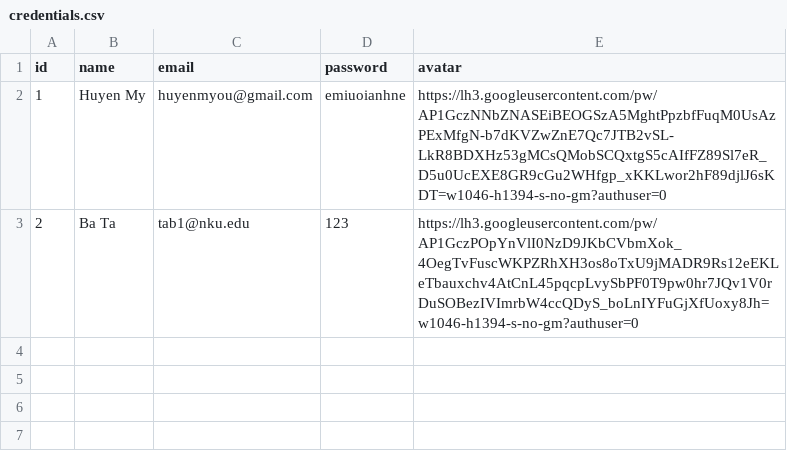
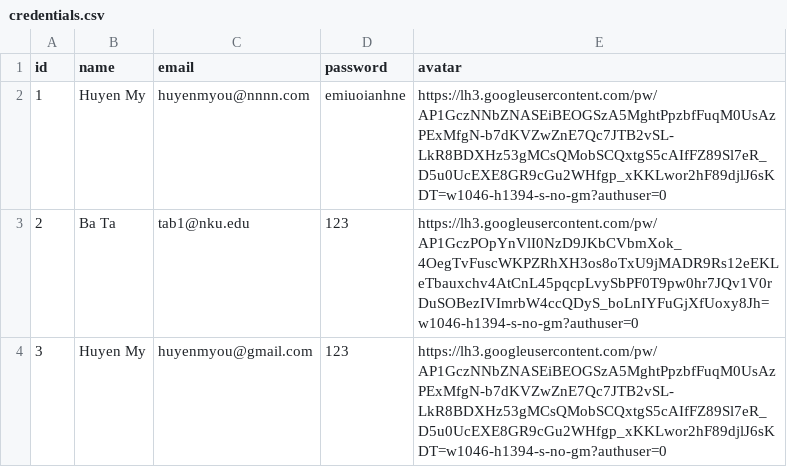
Before and after one commit to BrokenWhiteRice/TestOnMemories, a CSV file: util/credentials.csv, drawn as a sheet.

Commit message:
added credentials

```diff
--- a/util/credentials.csv
+++ b/util/credentials.csv
@@ -1,3 +1,4 @@
 id,name,email,password,avatar
-1,Huyen My,huyenmyou@gmail.com,emiuoianhne,https://lh3.googleusercontent.com/pw/AP1GczNNbZNASEiBEOGSzA5MghtPpzbfFuqM0UsAzPExMfgN-b7dKVZwZnE7Qc7JTB2vSL-LkR8BDXHz53gMCsQMobSCQxtgS5cAIfFZ89Sl7eR_D5u0UcEXE8GR9cGu2WHfgp_xKKLwor2hF89djlJ6sKDT=w1046-h1394-s-no-gm?authuser=0
+1,Huyen My,huyenmyou@nnnn.com,emiuoianhne,https://lh3.googleusercontent.com/pw/AP1GczNNbZNASEiBEOGSzA5MghtPpzbfFuqM0UsAzPExMfgN-b7dKVZwZnE7Qc7JTB2vSL-LkR8BDXHz53gMCsQMobSCQxtgS5cAIfFZ89Sl7eR_D5u0UcEXE8GR9cGu2WHfgp_xKKLwor2hF89djlJ6sKDT=w1046-h1394-s-no-gm?authuser=0
 2,Ba Ta,tab1@nku.edu,123,https://lh3.googleusercontent.com/pw/AP1GczPOpYnVlI0NzD9JKbCVbmXok_4OegTvFuscWKPZRhXH3os8oTxU9jMADR9Rs12eEKLeTbauxchv4AtCnL45pqcpLvySbPF0T9pw0hr7JQv1V0rDuSOBezIVImrbW4ccQDyS_boLnIYFuGjXfUoxy8Jh=w1046-h1394-s-no-gm?authuser=0
+3,Huyen My,huyenmyou@gmail.com,123,https://lh3.googleusercontent.com/pw/AP1GczNNbZNASEiBEOGSzA5MghtPpzbfFuqM0UsAzPExMfgN-b7dKVZwZnE7Qc7JTB2vSL-LkR8BDXHz53gMCsQMobSCQxtgS5cAIfFZ89Sl7eR_D5u0UcEXE8GR9cGu2WHfgp_xKKLwor2hF89djlJ6sKDT=w1046-h1394-s-no-gm?authuser=0
```
Also changed, not shown: 25 other files.
